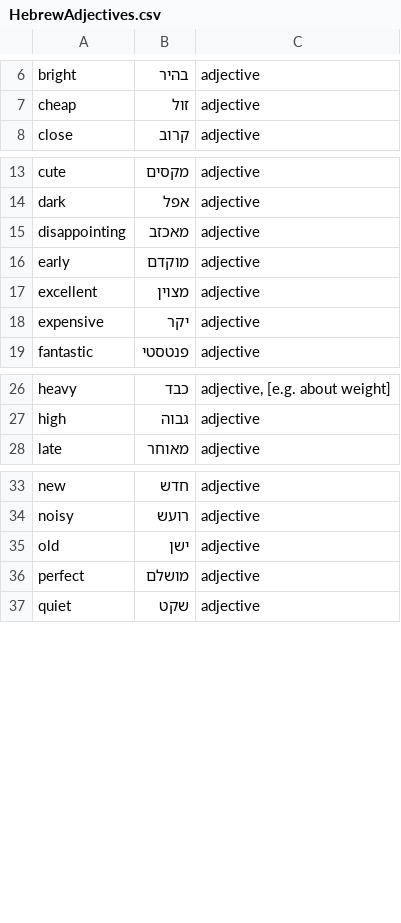
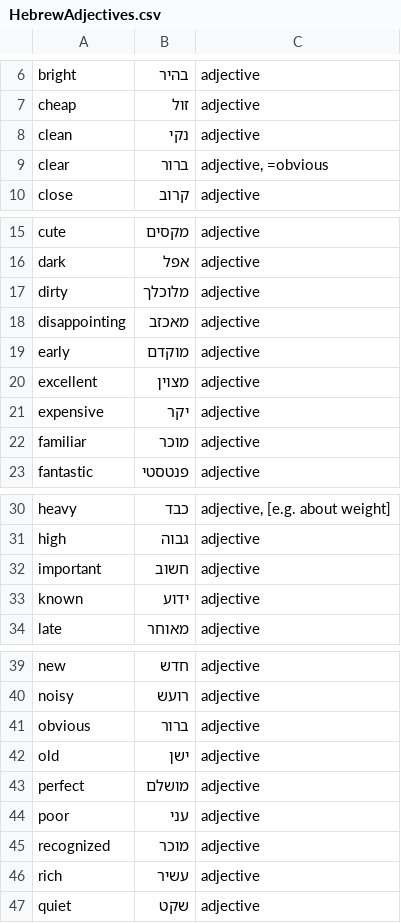
Before and after one commit to RooiGevaar19/Woordenboek, a CSV file: HebrewWords/HebrewAdjectives.csv, drawn as a sheet; only a part is shown, gaps mark what is left out; the diff names each change by its address in the sheet, - before the commit and + after, or states it on an @@ line.

Commit message:
More words, episode 88

```diff
--- a/HebrewWords/HebrewAdjectives.csv
+++ b/HebrewWords/HebrewAdjectives.csv
+row 8: clean | נקי | adjective
+row 9: clear | ברור | adjective, =obvious
+row 17: dirty | מלוכלך | adjective
+row 22: familiar | מוכר | adjective
+row 32: important | חשוב | adjective
+row 33: known | ידוע | adjective
+row 41: obvious | ברור | adjective
+row 44: poor | עני | adjective
+row 45: recognized | מוכר | adjective
+row 46: rich | עשיר | adjective
```
Also changed, not shown: HebrewWords/HebrewAbstract.csv, HebrewWords/HebrewVerbs.csv, 2 other files.
